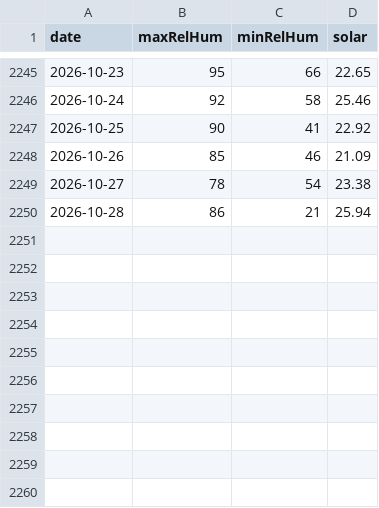
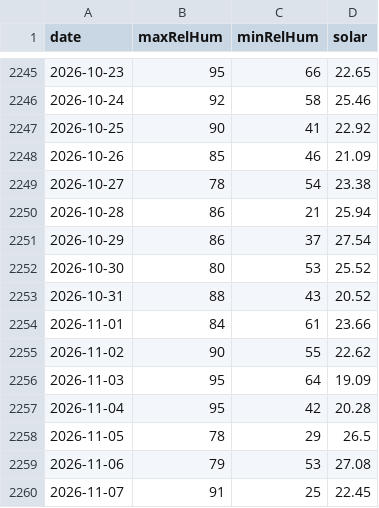
Before and after one commit to chris14b/weather-records, a CSV file: data/ftp-history/066214.csv, drawn as a sheet; only a part is shown, gaps mark what is left out; the diff names each change by its address in the sheet, - before the commit and + after, or states it on an @@ line.

```diff
--- a/data/ftp-history/066214.csv
+++ b/data/ftp-history/066214.csv
+row 2251: 2026-10-29 | 86 | 37 | 27.54
+row 2252: 2026-10-30 | 80 | 53 | 25.52
+row 2253: 2026-10-31 | 88 | 43 | 20.52
+row 2254: 2026-11-01 | 84 | 61 | 23.66
+row 2255: 2026-11-02 | 90 | 55 | 22.62
+row 2256: 2026-11-03 | 95 | 64 | 19.09
+row 2257: 2026-11-04 | 95 | 42 | 20.28
+row 2258: 2026-11-05 | 78 | 29 | 26.5
+row 2259: 2026-11-06 | 79 | 53 | 27.08
+row 2260: 2026-11-07 | 91 | 25 | 22.45
```
Also changed, not shown: data/ftp-history/066037.csv, data/ftp-history/066212.csv, 22 other files.
